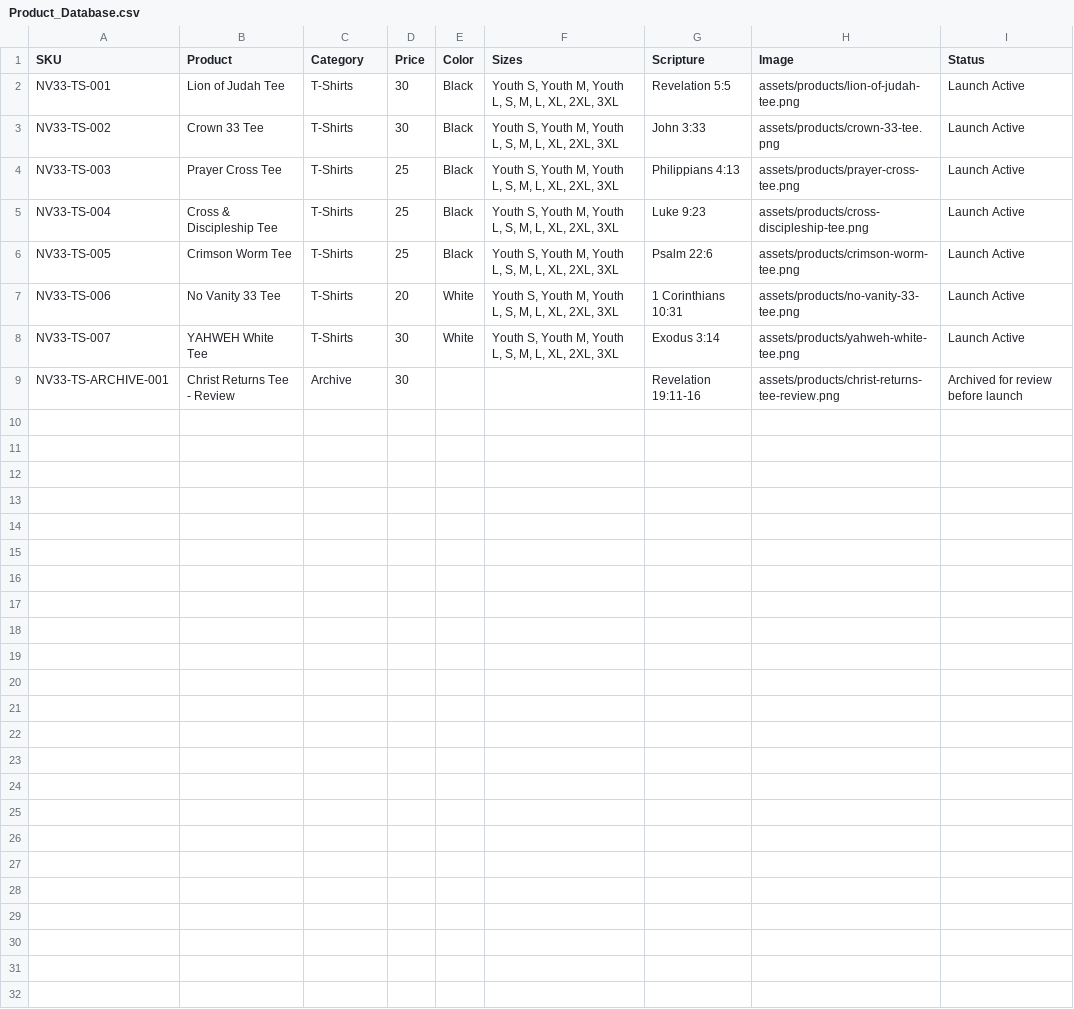
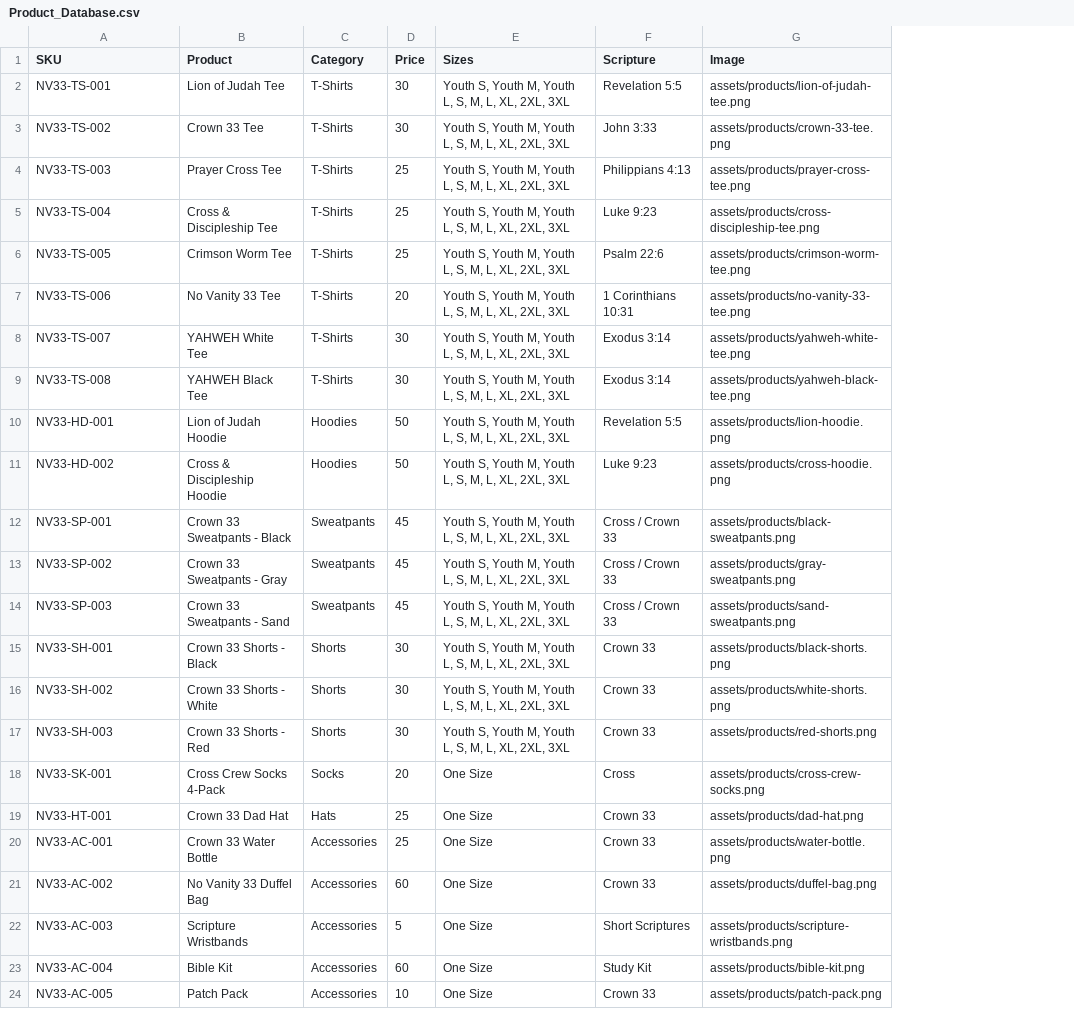
Before and after one commit to NoVanity33/Final-1, a CSV file: master-library/05_DOCUMENTS/Product_Database.csv, drawn as a sheet; removed rows and columns are numbered as before the commit, all else as after; the diff names each change by its address in the sheet, - before the commit and + after, or states it on an @@ line.

```diff
--- a/master-library/05_DOCUMENTS/Product_Database.csv
+++ b/master-library/05_DOCUMENTS/Product_Database.csv
-column E (Color), rows 2-8: Black | Black | Black | Black | Black | White | White
-column I (Status), rows 2-8: all Launch Active
-row 9: NV33-TS-ARCHIVE-001 | Christ Returns Tee - Review | Archive | 30 |  |  | Revelation 19:11-16 | assets/products/christ-returns-tee-review.png | Archived for review before launch
+row 9: NV33-TS-008 | YAHWEH Black Tee | T-Shirts | 30 | Youth S, Youth M, Youth L, S, M, L, XL, 2XL, 3XL | Exodus 3:14 | assets/products/yahweh-black-tee.png
+row 10: NV33-HD-001 | Lion of Judah Hoodie | Hoodies | 50 | Youth S, Youth M, Youth L, S, M, L, XL, 2XL, 3XL | Revelation 5:5 | assets/products/lion-hoodie.png
+row 11: NV33-HD-002 | Cross & Discipleship Hoodie | Hoodies | 50 | Youth S, Youth M, Youth L, S, M, L, XL, 2XL, 3XL | Luke 9:23 | assets/products/cross-hoodie.png
+row 12: NV33-SP-001 | Crown 33 Sweatpants - Black | Sweatpants | 45 | Youth S, Youth M, Youth L, S, M, L, XL, 2XL, 3XL | Cross / Crown 33 | assets/products/black-sweatpants.png
+row 13: NV33-SP-002 | Crown 33 Sweatpants - Gray | Sweatpants | 45 | Youth S, Youth M, Youth L, S, M, L, XL, 2XL, 3XL | Cross / Crown 33 | assets/products/gray-sweatpants.png
+row 14: NV33-SP-003 | Crown 33 Sweatpants - Sand | Sweatpants | 45 | Youth S, Youth M, Youth L, S, M, L, XL, 2XL, 3XL | Cross / Crown 33 | assets/products/sand-sweatpants.png
+row 15: NV33-SH-001 | Crown 33 Shorts - Black | Shorts | 30 | Youth S, Youth M, Youth L, S, M, L, XL, 2XL, 3XL | Crown 33 | assets/products/black-shorts.png
+row 16: NV33-SH-002 | Crown 33 Shorts - White | Shorts | 30 | Youth S, Youth M, Youth L, S, M, L, XL, 2XL, 3XL | Crown 33 | assets/products/white-shorts.png
+row 17: NV33-SH-003 | Crown 33 Shorts - Red | Shorts | 30 | Youth S, Youth M, Youth L, S, M, L, XL, 2XL, 3XL | Crown 33 | assets/products/red-shorts.png
+row 18: NV33-SK-001 | Cross Crew Socks 4-Pack | Socks | 20 | One Size | Cross | assets/products/cross-crew-socks.png
+row 19: NV33-HT-001 | Crown 33 Dad Hat | Hats | 25 | One Size | Crown 33 | assets/products/dad-hat.png
+row 20: NV33-AC-001 | Crown 33 Water Bottle | Accessories | 25 | One Size | Crown 33 | assets/products/water-bottle.png
+row 21: NV33-AC-002 | No Vanity 33 Duffel Bag | Accessories | 60 | One Size | Crown 33 | assets/products/duffel-bag.png
+row 22: NV33-AC-003 | Scripture Wristbands | Accessories | 5 | One Size | Short Scriptures | assets/products/scripture-wristbands.png
+row 23: NV33-AC-004 | Bible Kit | Accessories | 60 | One Size | Study Kit | assets/products/bible-kit.png
+row 24: NV33-AC-005 | Patch Pack | Accessories | 10 | One Size | Crown 33 | assets/products/patch-pack.png
```
Also changed, not shown: 24 other files.
